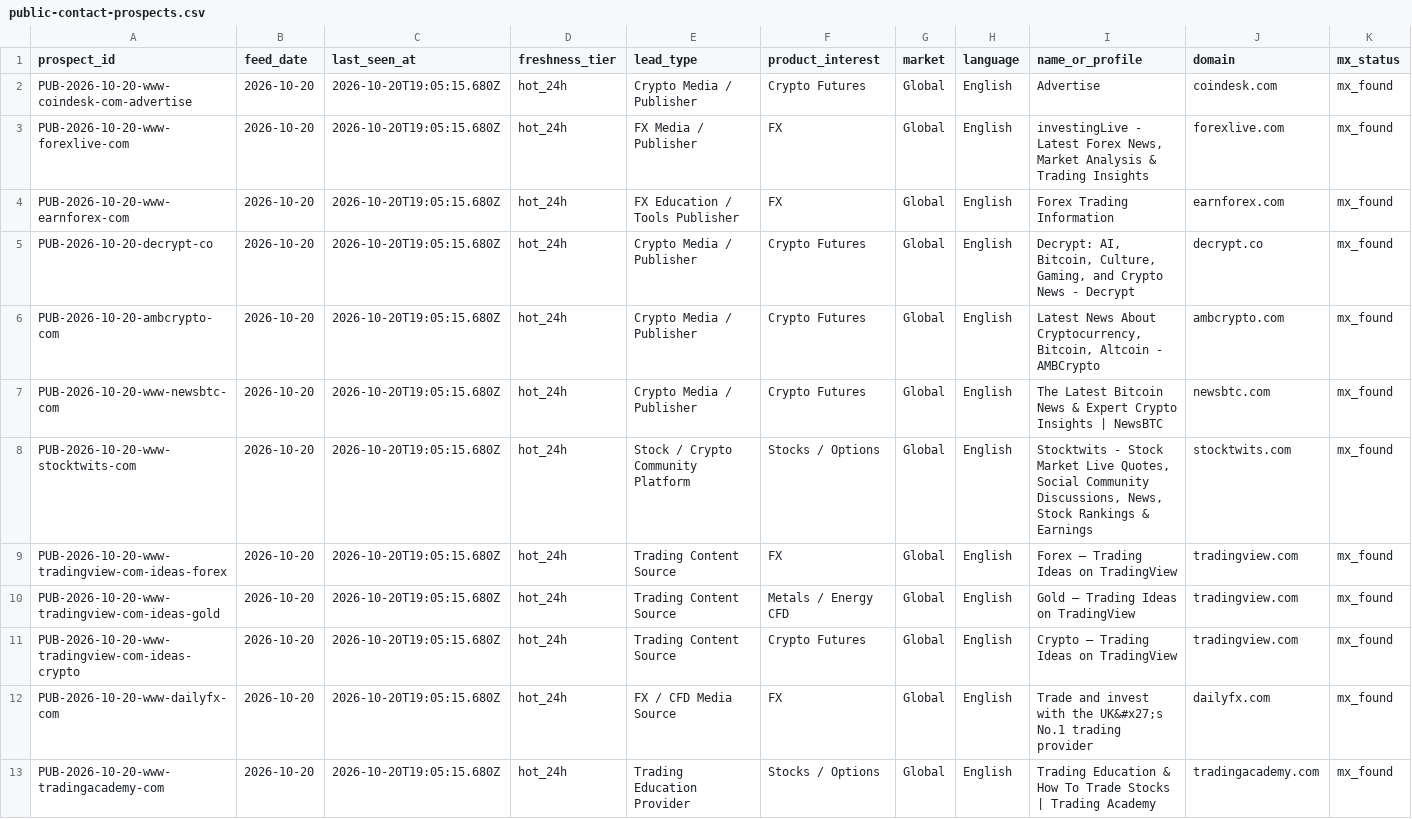
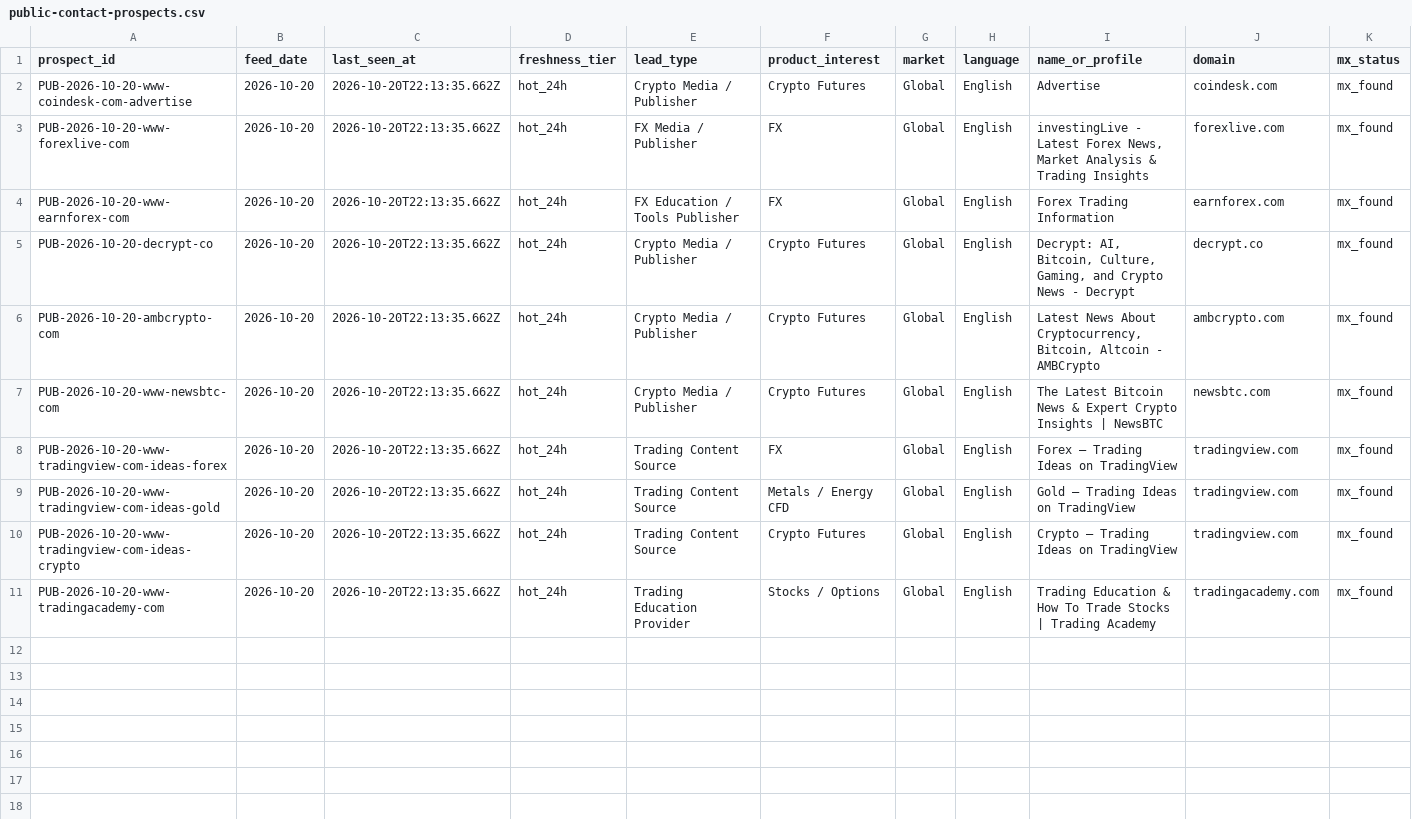
Before and after one commit to songchen539-alt/daily-active-trader-leads, a CSV file: data/public-contact-prospects.csv, drawn as a sheet; only a part is shown; removed rows and columns are numbered as before the commit, all else as after; rows hold the shown columns only; the diff names each change by its address in the sheet, - before the commit and + after, or states it on an @@ line.

```diff
--- a/data/public-contact-prospects.csv
+++ b/data/public-contact-prospects.csv
-C2:C7 (last_seen_at): 2026-10-20T19:05:15.680Z
+C2:C7 (last_seen_at): 2026-10-20T22:13:35.662Z
-row 8: PUB-2026-10-20-www-stocktwits-com | 2026-10-20 | 2026-10-20T19:05:15.680Z | hot_24h | Stock / Crypto Community Platform | Stocks / Options | Global | English | Stocktwits - Stock Market Live Quotes, Social Community Discussions, News, Stock Rankings & Earnings | stocktwits.com | mx_found
-C8:C10 (last_seen_at): 2026-10-20T19:05:15.680Z
+C8:C10 (last_seen_at): 2026-10-20T22:13:35.662Z
-row 12: PUB-2026-10-20-www-dailyfx-com | 2026-10-20 | 2026-10-20T19:05:15.680Z | hot_24h | FX / CFD Media Source | FX | Global | English | Trade and invest with the UK&#x27;s No.1 trading provider | dailyfx.com | mx_found
-C11 (last_seen_at): 2026-10-20T19:05:15.680Z
+C11 (last_seen_at): 2026-10-20T22:13:35.662Z
```
Also changed, not shown: data/client-opportunities.csv, data/contactable-prospects.csv, 10 other files.
